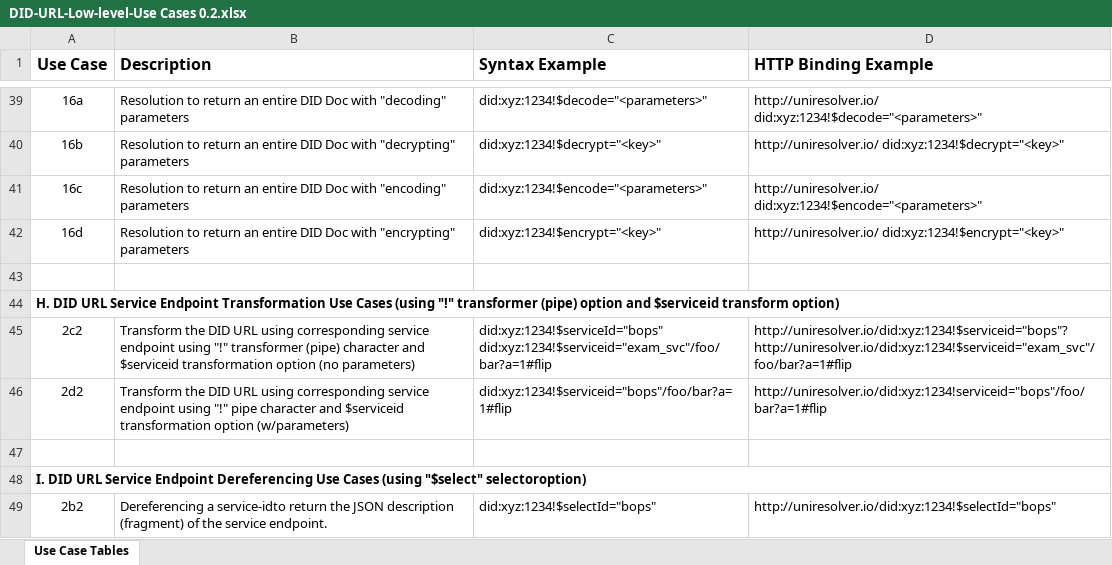
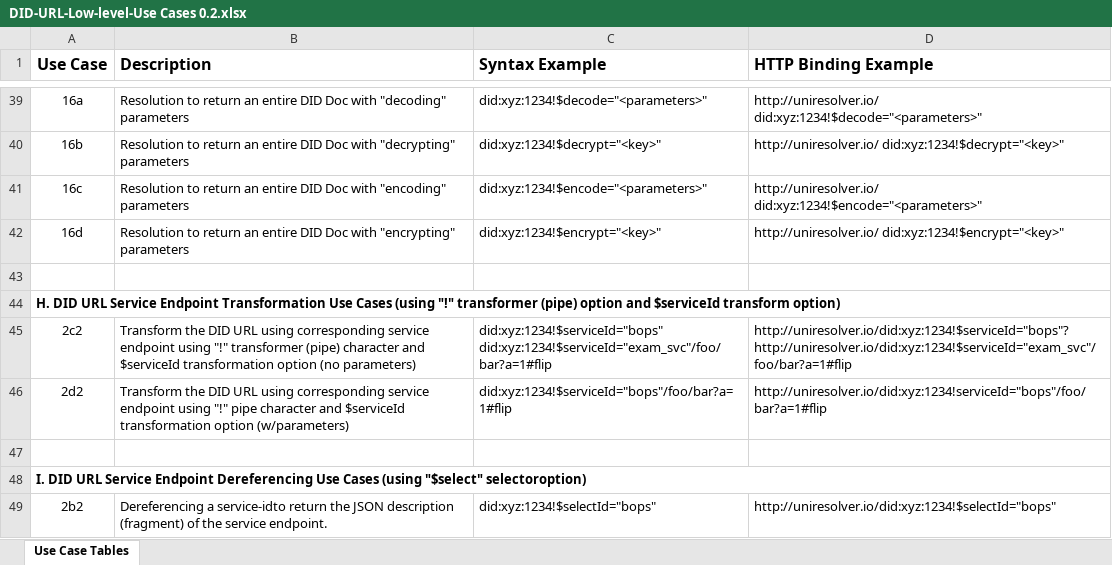
Before and after one commit to mwherman2000/did-uri-spec, an Excel workbook: src/DID-URL-Low-level-Use Cases 0.2.xlsx, sheet Use Case Tables, drawn as a sheet; only a part is shown, gaps mark what is left out; values as stored, in another font and other column widths than the file's, no borders; ↵ is a line break in a cell; the diff names each change by its address in the sheet, - before the commit and + after, or states it on an @@ line.

Commit message:
Fixed case on serviceId

```diff
--- a/src/DID-URL-Low-level-Use Cases 0.2.xlsx (sheet Use Case Tables)
+++ b/src/DID-URL-Low-level-Use Cases 0.2.xlsx (sheet Use Case Tables)
-A44 (Use Case): …option and $serviceid transform option)
+A44 (Use Case): …option and $serviceId transform option)
-B45 (Description): …character and $serviceid transformation option…
+B45 (Description): …character and $serviceId transformation option…
-C45 (Syntax Example): did:xyz:1234!$serviceId="bops" ↵ did:xyz:1234!$serviceid="exam_svc"/foo/bar?a=1#flip
+C45 (Syntax Example): did:xyz:1234!$serviceId="bops" ↵ did:xyz:1234!$serviceId="exam_svc"/foo/bar?a=1#flip
-D45 (HTTP Binding Example): http://uniresolver.io/did:xyz:1234!$serviceid="bops"? ↵ http://uniresolver.io/did:xyz:1234!$serviceid="exam_svc"/foo/bar?a=1#flip
+D45 (HTTP Binding Example): http://uniresolver.io/did:xyz:1234!$serviceId="bops"? ↵ http://uniresolver.io/did:xyz:1234!$serviceId="exam_svc"/foo/bar?a=1#flip
-B46 (Description): …character and $serviceid transformation option…
+B46 (Description): …character and $serviceId transformation option…
-C46 (Syntax Example): did:xyz:1234!$serviceid="bops"/foo/bar?a=1#flip
+C46 (Syntax Example): did:xyz:1234!$serviceId="bops"/foo/bar?a=1#flip
-D46 (HTTP Binding Example): http://uniresolver.io/did:xyz:1234!serviceid="bops"/foo/bar?a=1#flip
+D46 (HTTP Binding Example): http://uniresolver.io/did:xyz:1234!serviceId="bops"/foo/bar?a=1#flip
```
Also changed, not shown: 1 other file.
